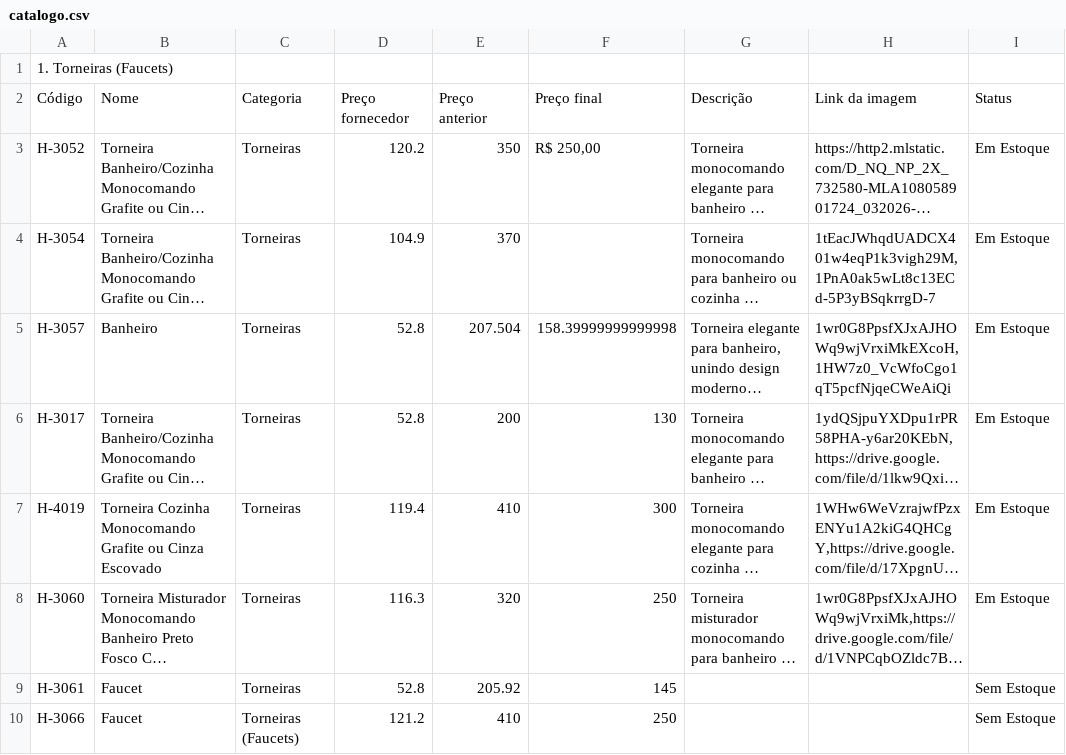
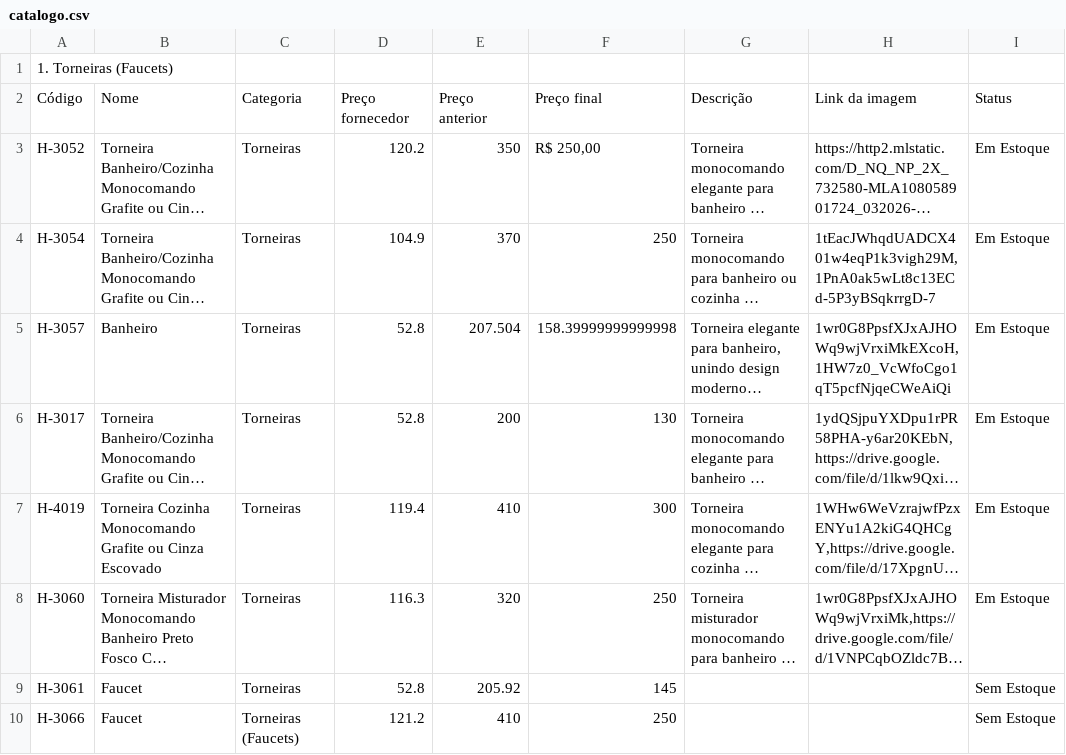
Before and after one commit to joaolucasbdealmeida-code/achados-catalogo-data, a CSV file: catalogo.csv, drawn as a sheet; only a part is shown; long unchanged cells end in …; the diff names each change by its address in the sheet, - before the commit and + after, or states it on an @@ line.

Commit message:
Atualizando catálogo via Apps Script - 2026-07-25T14:23:21.272Z

```diff
--- a/catalogo.csv
+++ b/catalogo.csv
-F4: (empty)
+F4: 250
```
